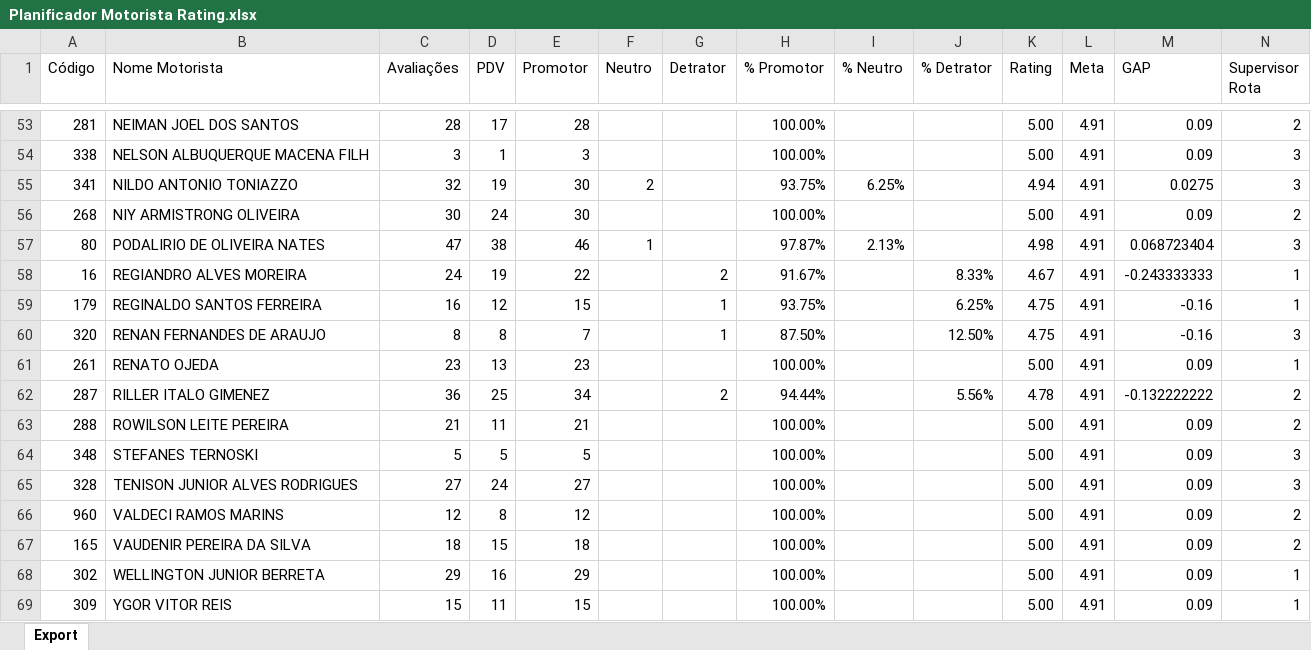
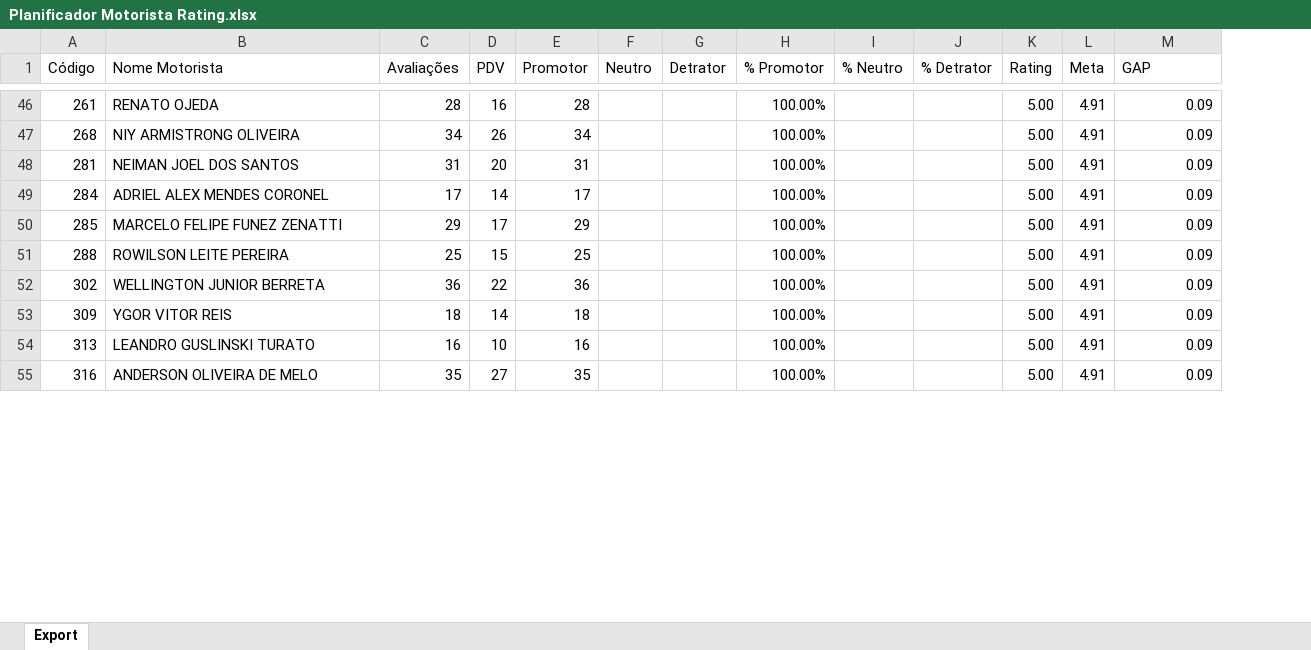
Before and after one commit to viniciuspalermo90-commits/Dashboard, an Excel workbook: Planificador Motorista Rating.xlsx, sheet Export, drawn as a sheet; only a part is shown, gaps mark what is left out; values as stored, in another font and other column widths than the file's, no borders; removed rows and columns are numbered as before the commit, all else as after; the diff covers the shown part only; the diff names each change by its address in the sheet, - before the commit and + after, or states it on an @@ line.

Commit message:
Atualização automática: Planificador Motorista Rating.xlsx

```diff
--- a/Planificador Motorista Rating.xlsx (sheet Export)
+++ b/Planificador Motorista Rating.xlsx (sheet Export)
-column N (Supervisor Rota), row 53: 2; row 56: 2; row 63: 2; rows 68-69: 1 | 1
-A46 (Código): 281
+A46 (Código): 261
-B46 (Nome Motorista): NEIMAN JOEL DOS SANTOS
+B46 (Nome Motorista): RENATO OJEDA
-D46 (PDV): 17
+D46 (PDV): 16
-row 54: 338 | NELSON ALBUQUERQUE MACENA FILH | 3 | 1 | 3 |  |  | 100.00% |  |  | 5.00 | 4.91 | 0.09 | 3
-row 55: 341 | NILDO ANTONIO TONIAZZO | 32 | 19 | 30 | 2 |  | 93.75% | 6.25% |  | 4.94 | 4.91 | 0.0275 | 3
-C47 (Avaliações): 30
+C47 (Avaliações): 34
-D47 (PDV): 24
+D47 (PDV): 26
-E47 (Promotor): 30
+E47 (Promotor): 34
-row 57: 80 | PODALIRIO DE OLIVEIRA NATES | 47 | 38 | 46 | 1 |  | 97.87% | 2.13% |  | 4.98 | 4.91 | 0.068723404 | 3
-row 58: 16 | REGIANDRO ALVES MOREIRA | 24 | 19 | 22 |  | 2 | 91.67% |  | 8.33% | 4.67 | 4.91 | -0.243333333 | 1
-row 59: 179 | REGINALDO SANTOS FERREIRA | 16 | 12 | 15 |  | 1 | 93.75% |  | 6.25% | 4.75 | 4.91 | -0.16 | 1
-row 60: 320 | RENAN FERNANDES DE ARAUJO | 8 | 8 | 7 |  | 1 | 87.50% |  | 12.50% | 4.75 | 4.91 | -0.16 | 3
-row 61: 261 | RENATO OJEDA | 23 | 13 | 23 |  |  | 100.00% |  |  | 5.00 | 4.91 | 0.09 | 1
-row 62: 287 | RILLER ITALO GIMENEZ | 36 | 25 | 34 |  | 2 | 94.44% |  | 5.56% | 4.78 | 4.91 | -0.132222222 | 2
+row 48: 281 | NEIMAN JOEL DOS SANTOS | 31 | 20 | 31 |  |  | 100.00% |  |  | 5.00 | 4.91 | 0.09
+row 49: 284 | ADRIEL ALEX MENDES CORONEL | 17 | 14 | 17 |  |  | 100.00% |  |  | 5.00 | 4.91 | 0.09
+row 50: 285 | MARCELO FELIPE FUNEZ ZENATTI | 29 | 17 | 29 |  |  | 100.00% |  |  | 5.00 | 4.91 | 0.09
-C51 (Avaliações): 21
+C51 (Avaliações): 25
-D51 (PDV): 11
+D51 (PDV): 15
-E51 (Promotor): 21
+E51 (Promotor): 25
-row 64: 348 | STEFANES TERNOSKI | 5 | 5 | 5 |  |  | 100.00% |  |  | 5.00 | 4.91 | 0.09 | 3
-row 65: 328 | TENISON JUNIOR ALVES RODRIGUES | 27 | 24 | 27 |  |  | 100.00% |  |  | 5.00 | 4.91 | 0.09 | 3
-row 66: 960 | VALDECI RAMOS MARINS | 12 | 8 | 12 |  |  | 100.00% |  |  | 5.00 | 4.91 | 0.09 | 2
-row 67: 165 | VAUDENIR PEREIRA DA SILVA | 18 | 15 | 18 |  |  | 100.00% |  |  | 5.00 | 4.91 | 0.09 | 2
-C52 (Avaliações): 29
+C52 (Avaliações): 36
-D52 (PDV): 16
+D52 (PDV): 22
-E52 (Promotor): 29
+E52 (Promotor): 36
-C53 (Avaliações): 15
+C53 (Avaliações): 18
-D53 (PDV): 11
+D53 (PDV): 14
-E53 (Promotor): 15
+E53 (Promotor): 18
+row 54: 313 | LEANDRO GUSLINSKI TURATO | 16 | 10 | 16 |  |  | 100.00% |  |  | 5.00 | 4.91 | 0.09
+row 55: 316 | ANDERSON OLIVEIRA DE MELO | 35 | 27 | 35 |  |  | 100.00% |  |  | 5.00 | 4.91 | 0.09
```
Also changed, not shown: 47 added rows, 40 removed rows, 1 moved row and 41 edited cells elsewhere in this sheet.
